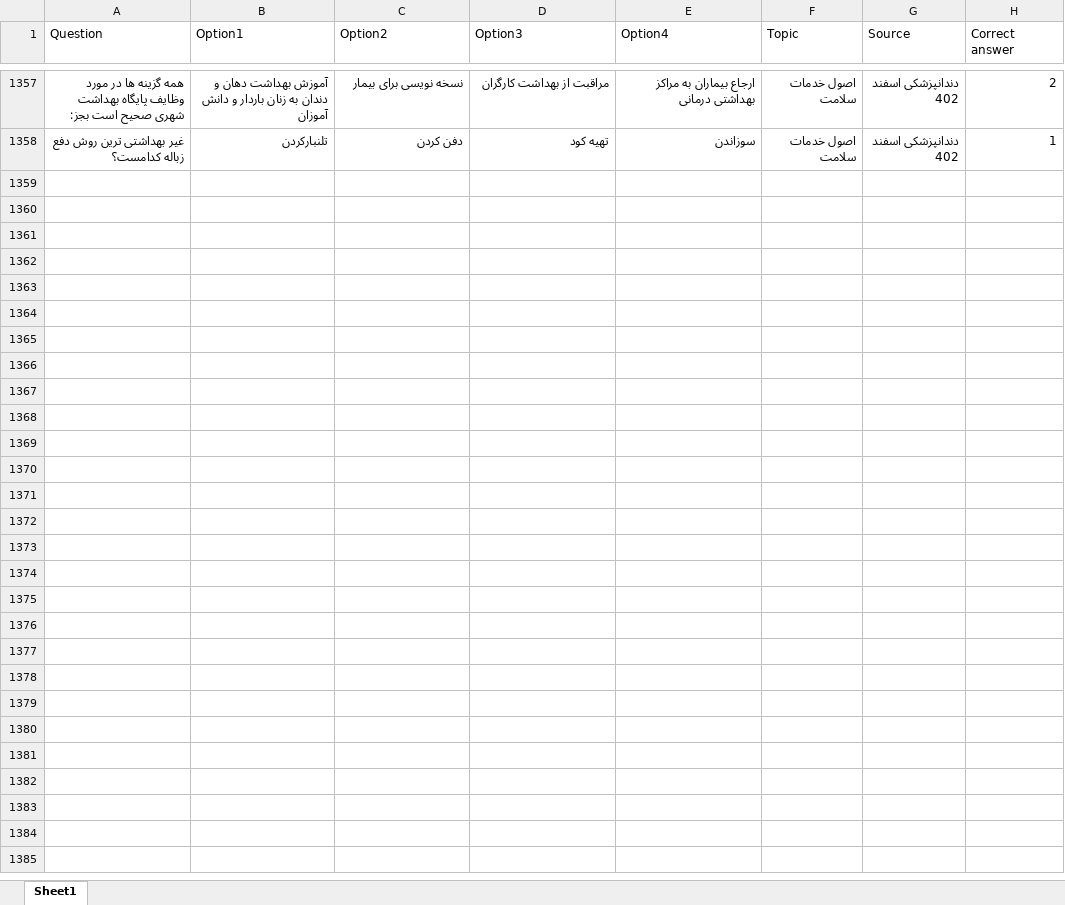
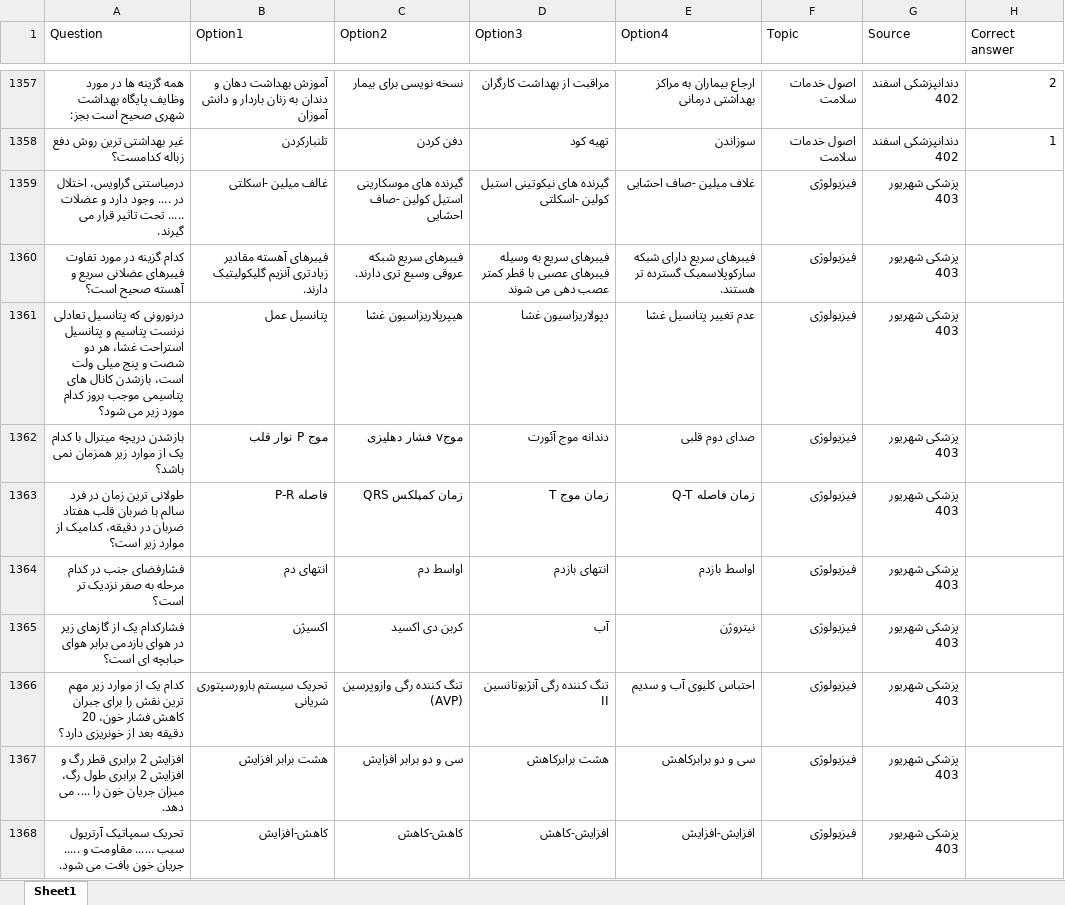
Before and after one commit to Mehrdadghassabi/Gaokerena-V, an Excel workbook: Dataset/KOPP/kopp.xlsx, sheet Sheet1, drawn as a sheet; only a part is shown, gaps mark what is left out; values as stored, in another font and other column widths than the file's, no borders; the diff covers the shown part only; the diff names each change by its address in the sheet, - before the commit and + after, or states it on an @@ line.

Commit message:
Add files via upload

```diff
--- a/Dataset/KOPP/kopp.xlsx (sheet Sheet1)
+++ b/Dataset/KOPP/kopp.xlsx (sheet Sheet1)
+row 1359: درمیاستنی گراویس، اختلال در .... وجود دارد و عضلات ..... تحت تاثیر قرار می گیرند. | غالف میلین -اسکلتی | گیرنده های موسکارینی استیل کولین -صاف احشایی | گیرنده های نیکوتینی استیل کولین -اسکلتی | غلاف میلین -صاف احشایی | فیزیولوژی | پزشکی شهریور 403
+row 1360: کدام گزینه در مورد تفاوت فیبرهای عضلانی سریع و آهسته صحیح است؟ | فیبرهای آهسته مقادیر زیادتری آنزیم گلیکولیتیک دارند. | فیبرهای سریع شبکه عروقی وسیع تری دارند. | فیبرهای سریع به وسیله فیبرهای عصبی با قطر کمتر عصب دهی می شوند | فیبرهای سریع دارای شبکه سارکوپلاسمیک گسترده تر هستند. | فیزیولوژی | پزشکی شهریور 403
+row 1361: درنورونی که پتانسیل تعادلی نرنست پتاسیم و پتانسیل استراحت غشا، هر دو شصت و پنج میلی ولت است، بازشدن کانال های پتاسیمی موجب بروز کدام مورد زیر می شود؟ | پتانسیل عمل | هیپرپلاریزاسیون غشا | دپولاریزاسیون غشا | عدم تغییر پتانسیل غشا | فیزیولوژی | پزشکی شهریور 403
+row 1362: بازشدن دریچه میترال با کدام یک از موارد زیر همزمان نمی باشد؟ | موج P نوار قلب | موجv فشار دهلیزی | دندانه موج آئورت | صدای دوم قلبی | فیزیولوژی | پزشکی شهریور 403
+row 1363: طولانی ترین زمان در فرد سالم با ضربان قلب هفتاد ضربان در دقیقه، کدامیک از موارد زیر است؟ | فاصله P-R | زمان کمپلکس QRS | زمان موج T | زمان فاصله Q-T | فیزیولوژی | پزشکی شهریور 403
+row 1364: فشارفضای جنب در کدام مرحله به صفر نزدیک تر است؟ | انتهای دم | اواسط دم | انتهای بازدم | اواسط بازدم | فیزیولوژی | پزشکی شهریور 403
+row 1365: فشارکدام یک از گازهای زیر در هوای بازدمی برابر هوای حبابچه ای است؟ | اکسیژن | کربن دی اکسید | آب | نیتروژن | فیزیولوژی | پزشکی شهریور 403
+row 1366: کدام یک از موارد زیر مهم ترین نقش را برای جبران کاهش فشار خون، 20 دقیقه بعد از خونریزی دارد؟ | تحریک سیستم بارورسپتوری شریانی | تنگ کننده رگی وازوپرسین (AVP) | تنگ کننده رگی آنژیوتانسین II | احتباس کلیوی آب و سدیم | فیزیولوژی | پزشکی شهریور 403
+row 1367: افزایش 2 برابری قطر رگ و افزایش 2 برابری طول رگ، میزان جریان خون را .... می دهد. | هشت برابر افزایش | سی و دو برابر افزایش | هشت برابرکاهش | سی و دو برابرکاهش | فیزیولوژی | پزشکی شهریور 403
+row 1368: تحریک سمپاتیک آرتریول سبب ...... مقاومت و ..... جریان خون بافت می شود. | کاهش-افزایش | کاهش-کاهش | افزایش-کاهش | افزایش-افزایش | فیزیولوژی | پزشکی شهریور 403
```
Also changed, not shown: 47 added rows elsewhere in this sheet.
